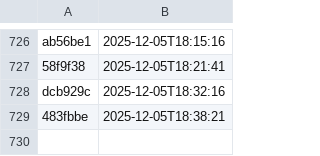
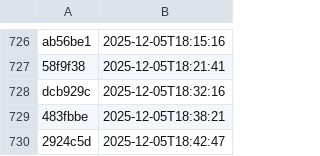
Before and after one commit to NHSDigital/eps-aws-dashboards, a CSV file: _data/dev_deployments.csv, drawn as a sheet; only a part is shown, gaps mark what is left out.

```diff
--- a/_data/dev_deployments.csv
+++ b/_data/dev_deployments.csv
@@ -729 +729,2 @@ dcb929c,2025-12-05T18:32:16
 483fbbe,2025-12-05T18:38:21
+2924c5d,2025-12-05T18:42:47
```
Also changed, not shown: 1 other file.
